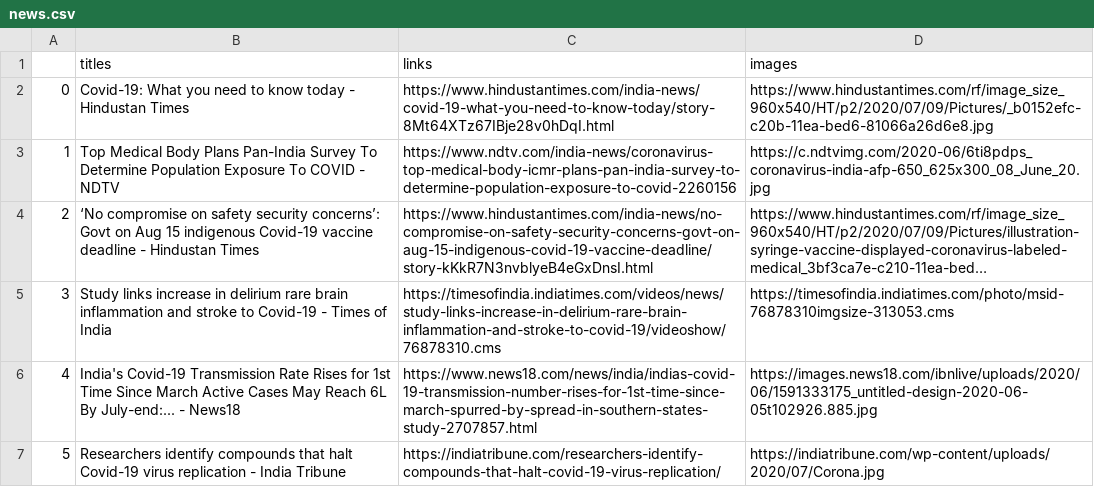
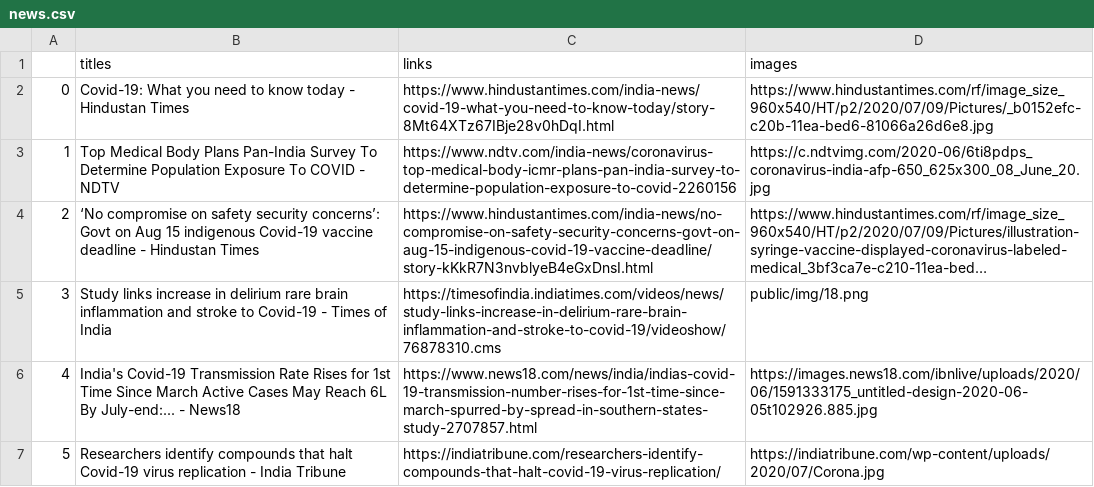
Before and after one commit to SmartPracticeschool/SBSPS-Challenge-2671-Sentiment-analysis-of-COVID-19-tweets-Visualization-dashboard, a CSV file: public/data/news.csv, drawn as a sheet; long unchanged cells end in …; the diff names each change by its address in the sheet, - before the commit and + after, or states it on an @@ line.

Commit message:
Update news.csv

```diff
--- a/public/data/news.csv
+++ b/public/data/news.csv
-D5 (images): https://timesofindia.indiatimes.com/photo/msid-76878310imgsize-313053.cms
+D5 (images): public/img/18.png
```
